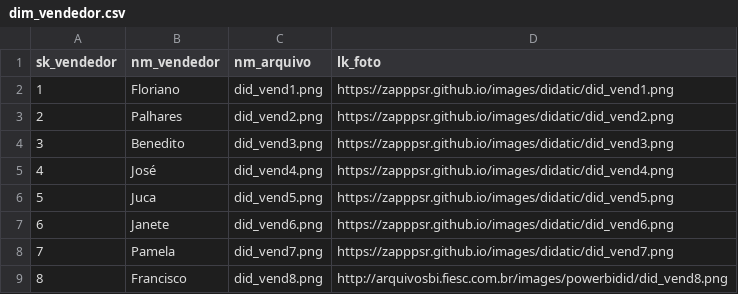
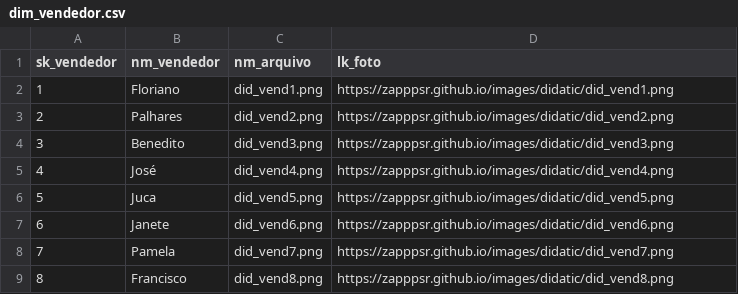
Before and after one commit to zapppsr/public, a CSV file: didatic/dim_vendedor.csv, drawn as a sheet.

Commit message:
Update dim_vendedor.csv

```diff
--- a/didatic/dim_vendedor.csv
+++ b/didatic/dim_vendedor.csv
@@ -8,2 +8,2 @@ sk_vendedor,nm_vendedor,nm_arquivo,lk_foto
 7,Pamela,did_vend7.png,https://zapppsr.github.io/images/didatic/did_vend7.png
-8,Francisco,did_vend8.png,http://arquivosbi.fiesc.com.br/images/powerbidid/did_vend8.png
+8,Francisco,did_vend8.png,https://zapppsr.github.io/images/didatic/did_vend8.png
```
